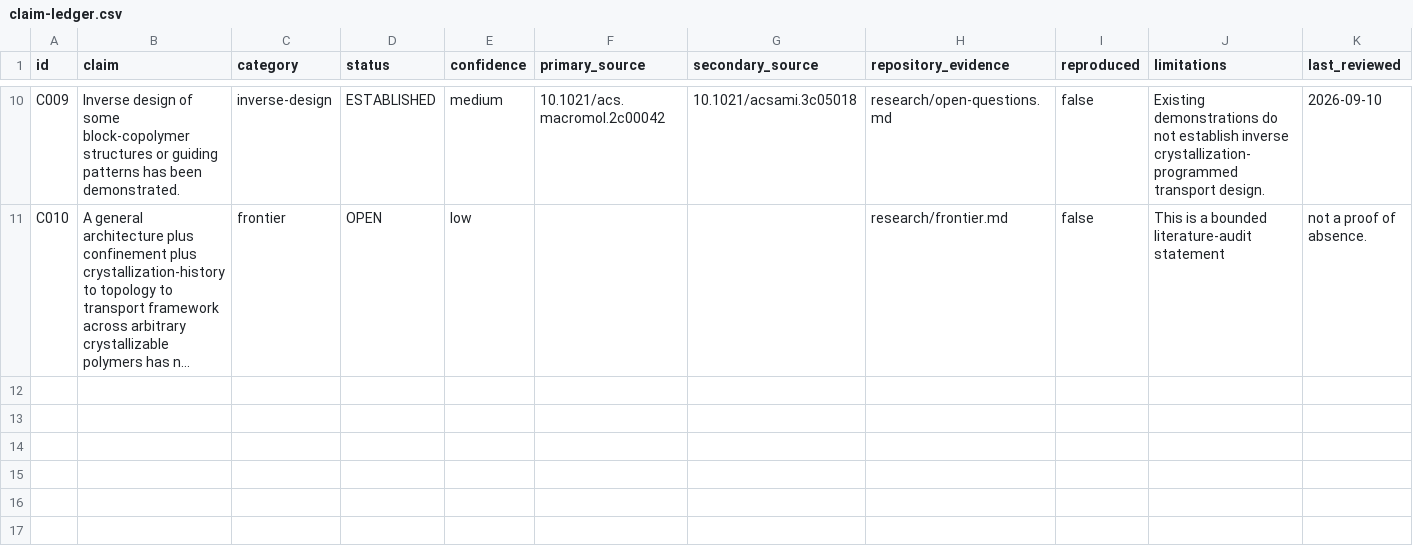
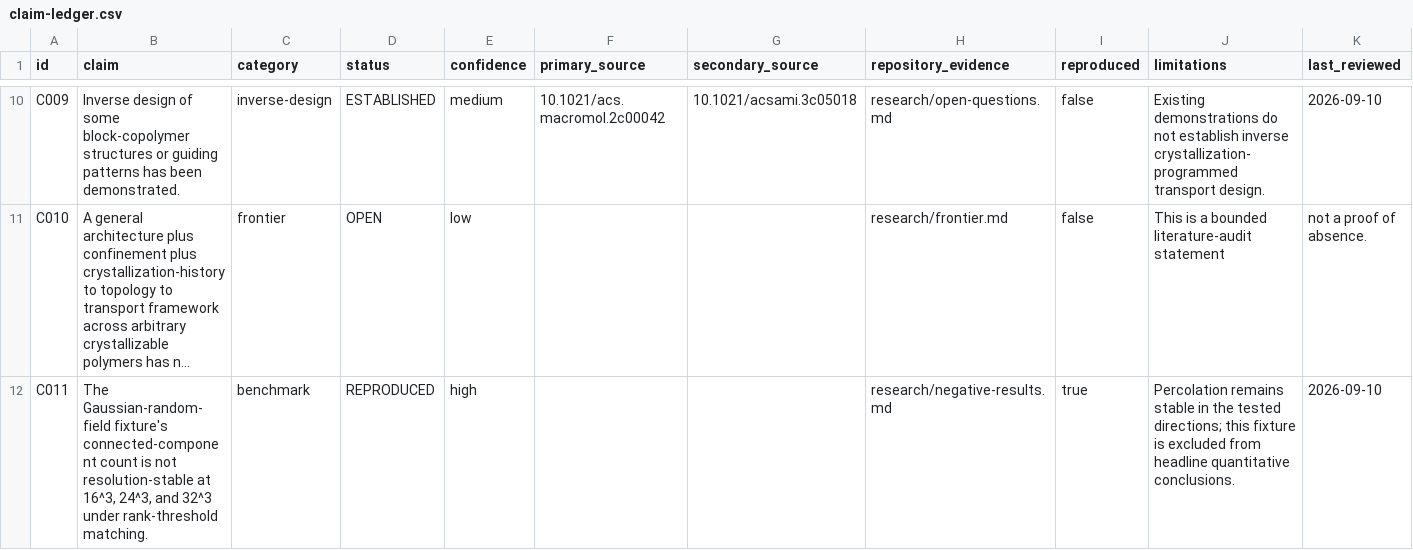
Before and after one commit to iO7i/crystallization-programmed-transport-networks, a CSV file: research/claim-ledger.csv, drawn as a sheet; only a part is shown, gaps mark what is left out; long unchanged cells end in …; rows hold the shown columns only; the diff names each change by its address in the sheet, - before the commit and + after, or states it on an @@ line.

Commit message:
release: finalize Benchmark 001 evidence audit

```diff
--- a/research/claim-ledger.csv
+++ b/research/claim-ledger.csv
+row 12: C011 | The Gaussian-random-field fixture's connected-component count is not resolution-stable at 16^3, 24^3, and 32^3 under rank-threshold matching. | benchmark | REPRODUCED | high |  |  | research/negative-results.md | true | Percolation remains stable in the tested directions; this fixture is excluded from headline quantitative conclusions. | 2026-09-10
```
Also changed, not shown: 4 other files.
